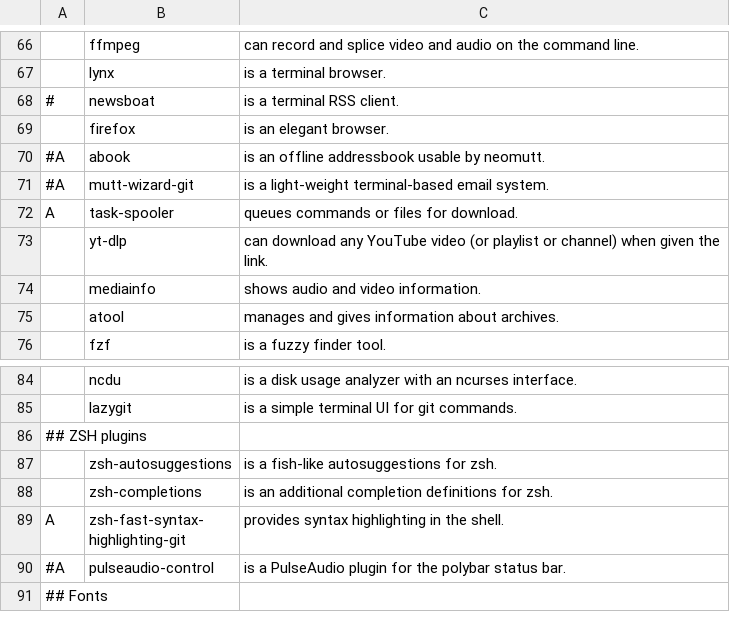
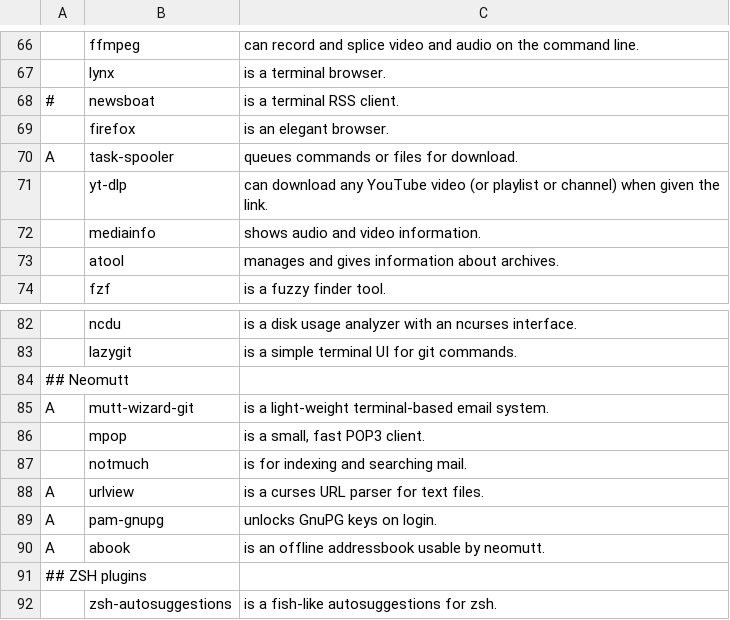
Before and after one commit to suiljex/dotfiles, a CSV file: .dotfiles/progs.csv, drawn as a sheet; only a part is shown, gaps mark what is left out; the shorter side is filled out with more unchanged rows; removed rows and columns are numbered as before the commit, all else as after; the diff names each change by its address in the sheet, - before the commit and + after, or states it on an @@ line.

Commit message:
add neomutt

```diff
--- a/.dotfiles/progs.csv
+++ b/.dotfiles/progs.csv
-row 70: #A | abook | is an offline addressbook usable by neomutt.
-row 71: #A | mutt-wizard-git | is a light-weight terminal-based email system.
+row 84: ## Neomutt
+row 85: A | mutt-wizard-git | is a light-weight terminal-based email system.
+row 86:  | mpop | is a small, fast POP3 client.
+row 87:  | notmuch | is for indexing and searching mail.
+row 88: A | urlview | is a curses URL parser for text files.
+row 89: A | pam-gnupg | unlocks GnuPG keys on login.
+row 90: A | abook | is an offline addressbook usable by neomutt.
```
